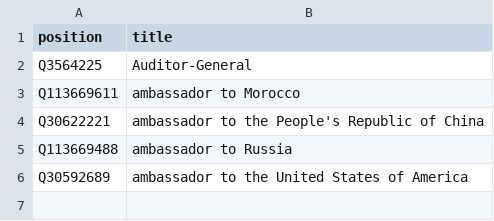
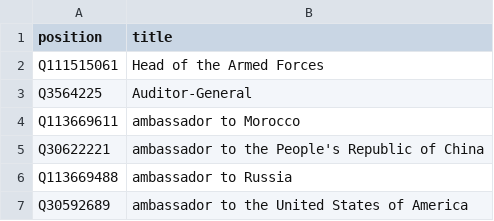
Before and after one commit to every-politician-scrapers/mali, a CSV file: wikidata/xtra-positions.csv, drawn as a sheet.

Commit message:
add Head of the Armed Forces

```diff
--- a/wikidata/xtra-positions.csv
+++ b/wikidata/xtra-positions.csv
@@ -1,2 +1,3 @@
 position,title
+Q111515061,Head of the Armed Forces
 Q3564225,Auditor-General
```
